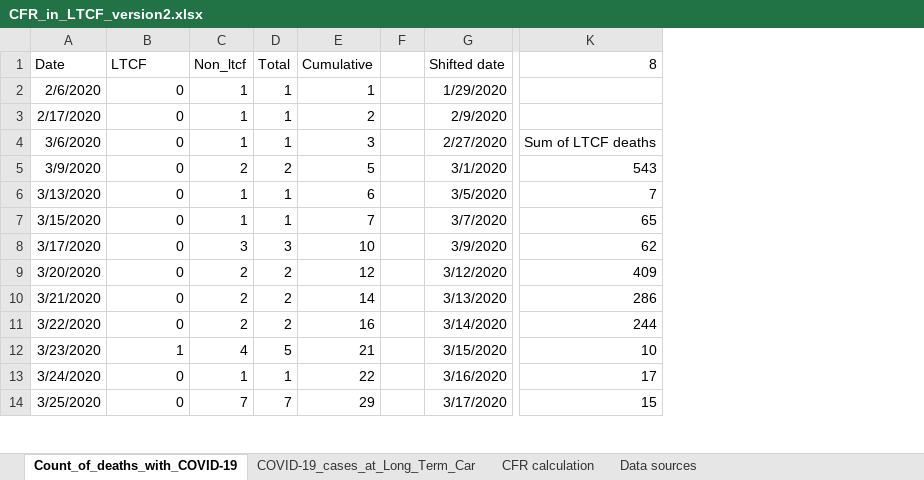
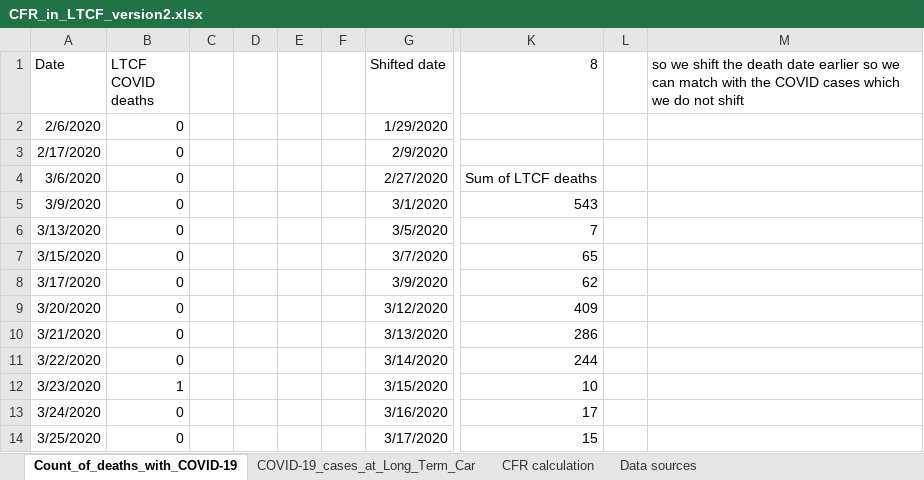
Before and after one commit to skirsch/covid, an Excel workbook: santa_clara_county/CFR_in_LTCF_version2.xlsx, sheet Count_of_deaths_with_COVID-19, drawn as a sheet; only a part is shown, gaps mark what is left out; values as stored, in another font and other column widths than the file's, no borders; removed rows and columns are numbered as before the commit, all else as after; the diff names each change by its address in the sheet, - before the commit and + after, or states it on an @@ line.

Commit message:
CFR in LTCF update

```diff
--- a/santa_clara_county/CFR_in_LTCF_version2.xlsx (sheet Count_of_deaths_with_COVID-19)
+++ b/santa_clara_county/CFR_in_LTCF_version2.xlsx (sheet Count_of_deaths_with_COVID-19)
-column C (Non_ltcf), rows 2-14: 1 | 1 | 1 | 2 | 1 | 1 | 3 | 2 | 2 | 2 | 4 | 1 | 7
-column D (Total), rows 2-14: 1 | 1 | 1 | 2 | 1 | 1 | 3 | 2 | 2 | 2 | 5 | 1 | 7
-column E (Cumulative), rows 2-14: 1 | 2 | 3 | 5 | 6 | 7 | 10 | 12 | 14 | 16 | 21 | 22 | 29
+column C, empty
+column D, empty
+column E, empty
+column L, empty
+column M, row 1: so we shift the death date earlier so we can match with the COVID cases which we do not shift
-B1: LTCF
+B1: LTCF COVID deaths
```
Also changed, not shown: sheet COVID-19_cases_at_Long_Term_Car, sheet CFR calculation, charts or pictures, 1 other file.
